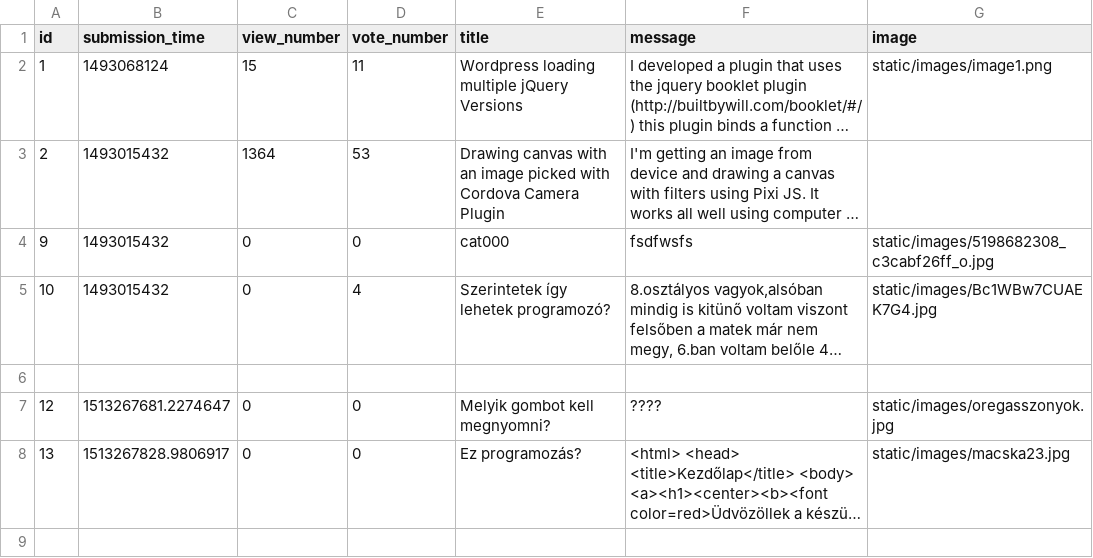
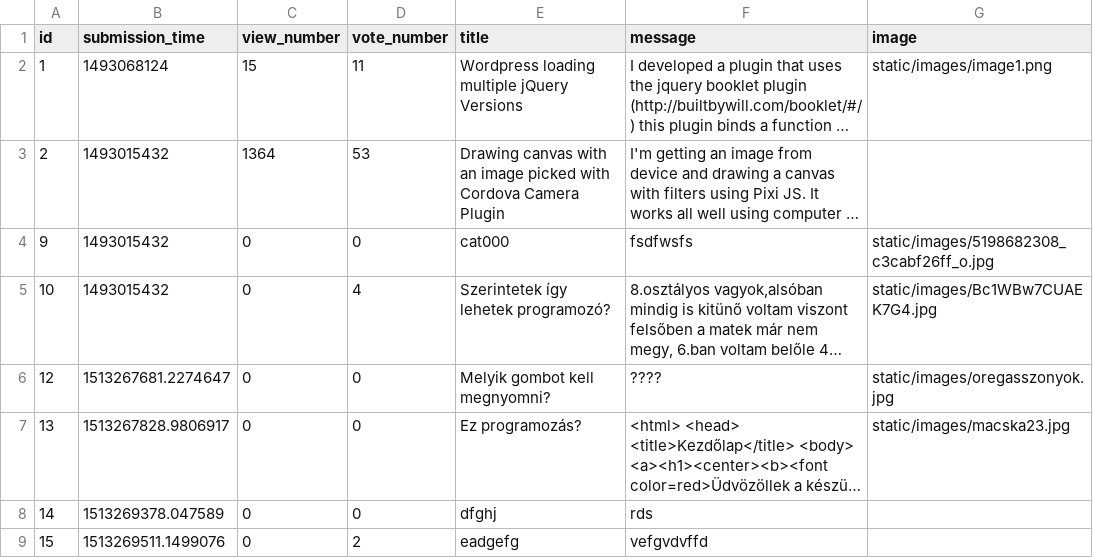
Before and after one commit to CodecoolBP20173/ask-mate, a CSV file: sample_data/question.csv, drawn as a sheet; long unchanged cells end in …; removed rows and columns are numbered as before the commit, all else as after; the diff names each change by its address in the sheet, - before the commit and + after, or states it on an @@ line.

Commit message:
new data

```diff
--- a/sample_data/question.csv
+++ b/sample_data/question.csv
-row 6: (empty)
+row 8: 14 | 1513269378.047589 | 0 | 0 | dfghj | rds
+row 9: 15 | 1513269511.1499076 | 0 | 2 | eadgefg | vefgvdvffd
```
